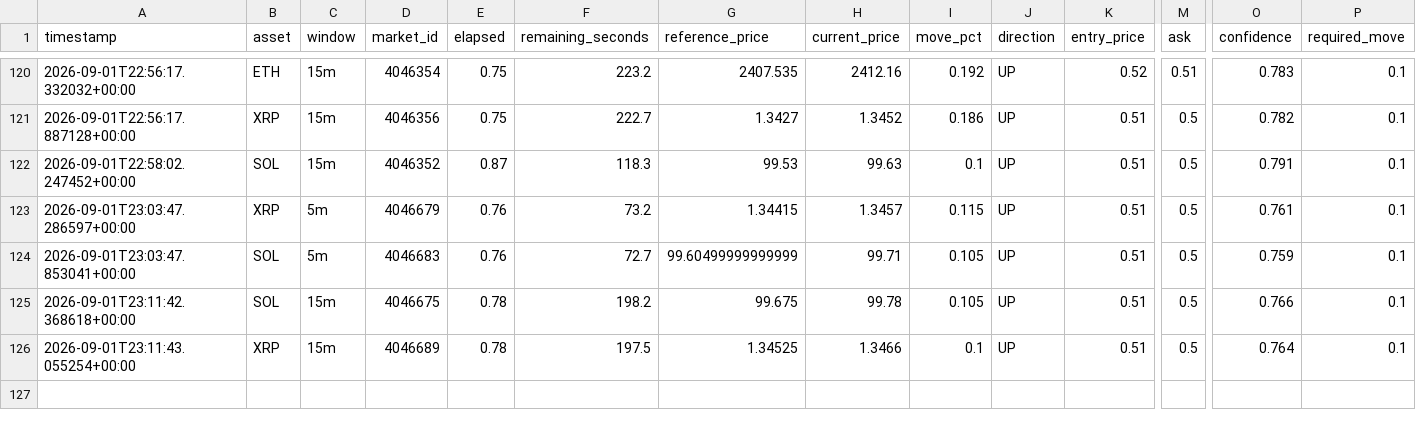
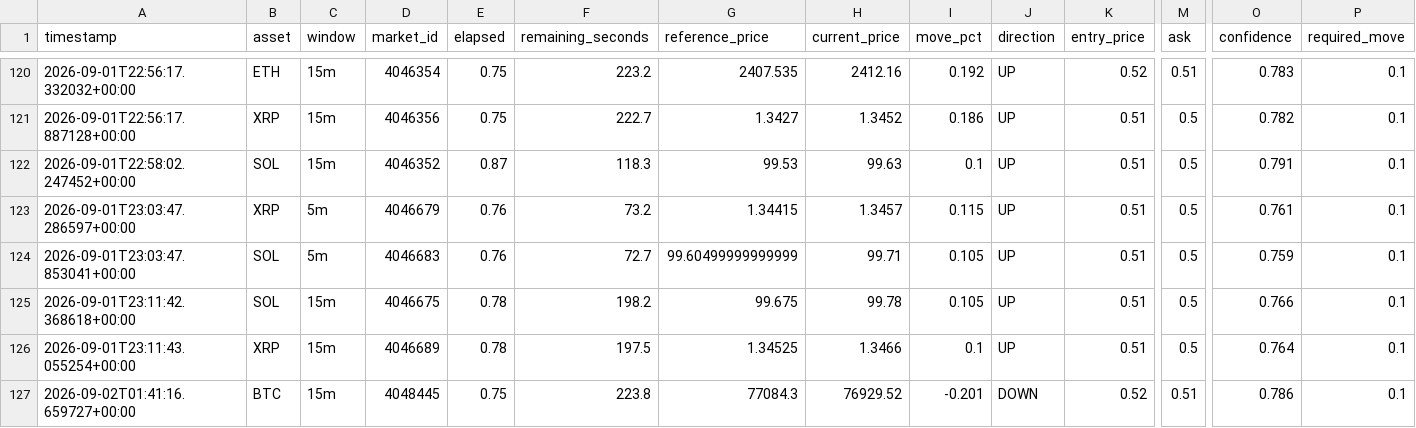
Before and after one commit to n85t594ht5-creator/polybot, a CSV file: signals.csv, drawn as a sheet; only a part is shown, gaps mark what is left out; rows hold the shown columns only; the diff names each change by its address in the sheet, - before the commit and + after, or states it on an @@ line.

```diff
--- a/signals.csv
+++ b/signals.csv
+row 127: 2026-09-02T01:41:16.659727+00:00 | BTC | 15m | 4048445 | 0.75 | 223.8 | 77084.3 | 76929.52 | -0.201 | DOWN | 0.52 | 0.51 | 0.786 | 0.1
```
Also changed, not shown: trades.csv, 3 other files.
